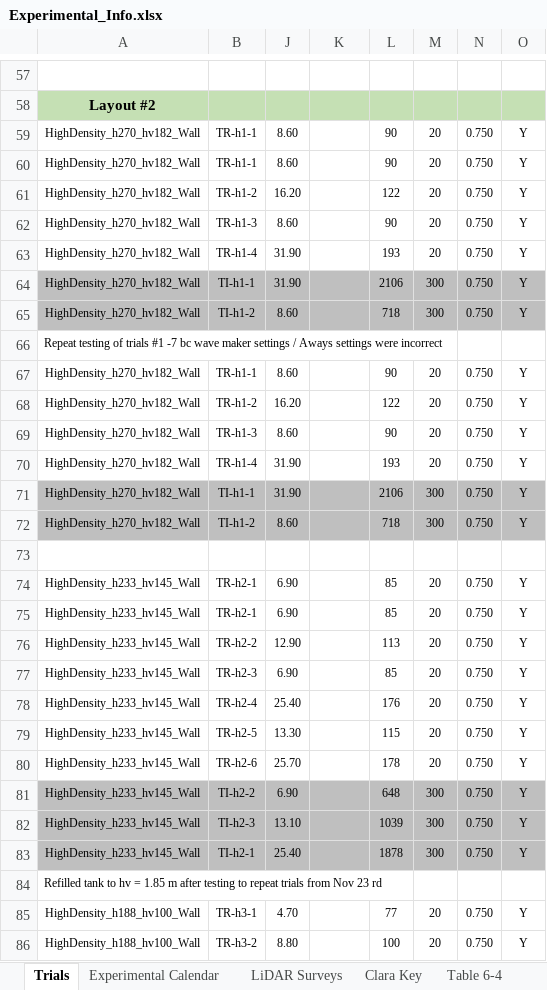
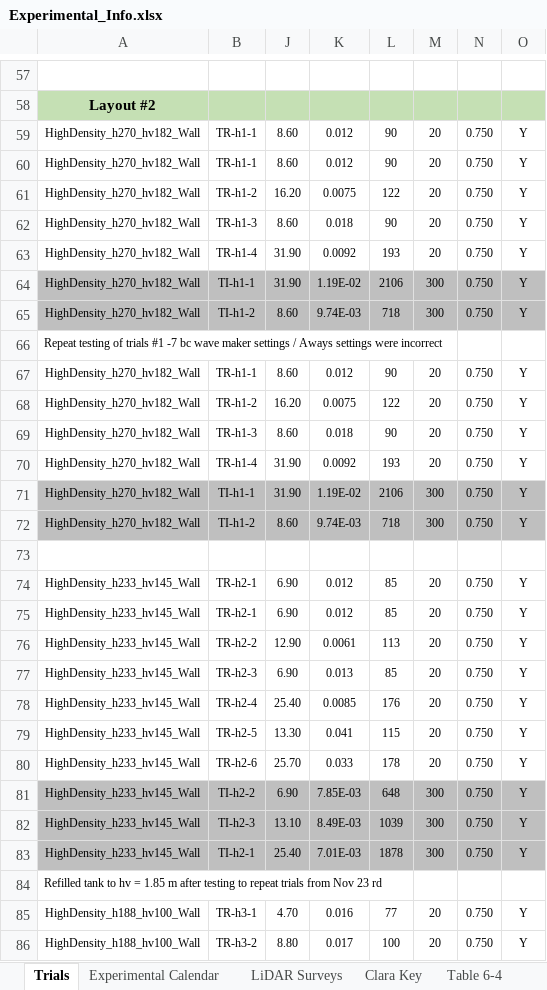
Before and after one commit to infinitefan22/ORISE-CSHORE-VEG, an Excel workbook: Experimental_Info.xlsx, sheet Trials, drawn as a sheet; only a part is shown, gaps mark what is left out; values as stored, in another font and other column widths than the file's, no borders; the diff covers the shown part only; the diff names each change by its address in the sheet, - before the commit and + after, or states it on an @@ line.

Commit message:
Add files via upload

```diff
--- a/Experimental_Info.xlsx (sheet Trials)
+++ b/Experimental_Info.xlsx (sheet Trials)
-K59:K60: (empty)
+K59:K60: 0.012
-K61: (empty)
+K61: 0.0075
-K62: (empty)
+K62: 0.018
-K63: (empty)
+K63: 0.0092
-K64: (empty)
+K64: 1.19E-02
-K65: (empty)
+K65: 9.74E-03
-K67: (empty)
+K67: 0.012
-K68: (empty)
+K68: 0.0075
-K69: (empty)
+K69: 0.018
-K70: (empty)
+K70: 0.0092
-K71: (empty)
+K71: 1.19E-02
-K72: (empty)
+K72: 9.74E-03
-K74:K75: (empty)
+K74:K75: 0.012
-K76: (empty)
+K76: 0.0061
-K77: (empty)
+K77: 0.013
-K78: (empty)
+K78: 0.0085
-K79: (empty)
+K79: 0.041
-K80: (empty)
+K80: 0.033
-K81: (empty)
+K81: 7.85E-03
-K82: (empty)
+K82: 8.49E-03
-K83: (empty)
+K83: 7.01E-03
-K85: (empty)
+K85: 0.016
-K86: (empty)
+K86: 0.017
```
Also changed, not shown: 123 edited cells elsewhere in this sheet.
